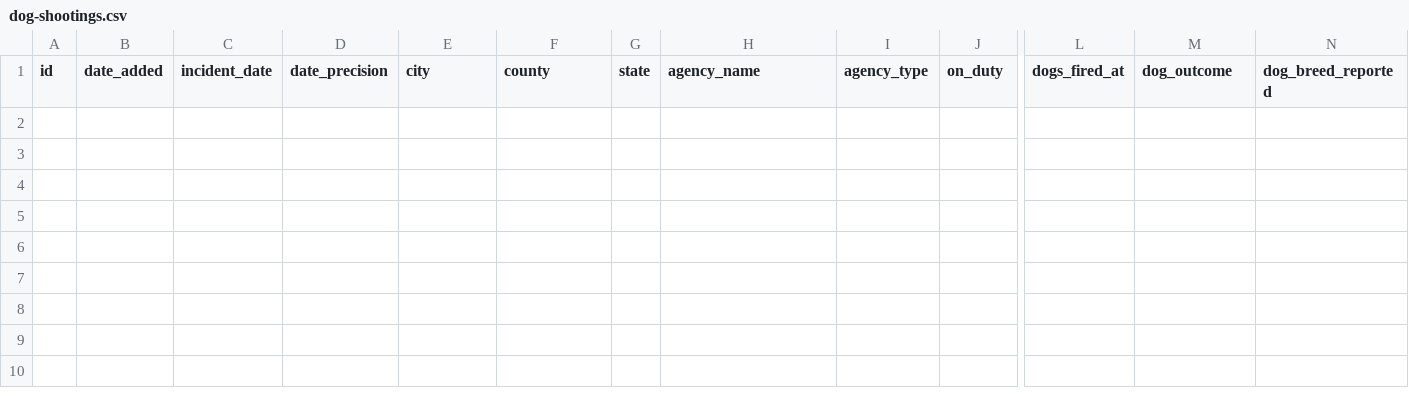
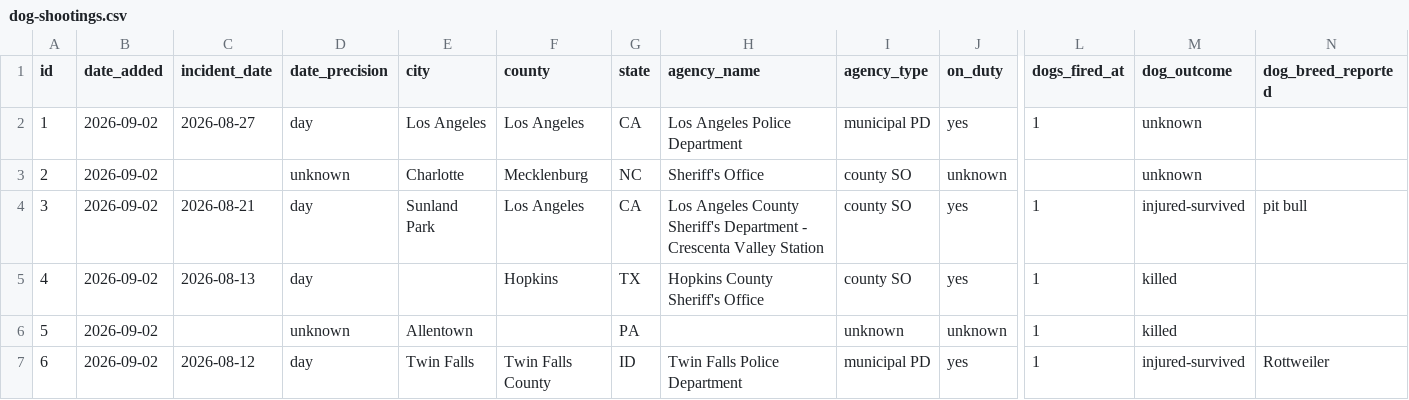
Before and after one commit to jnixy/website, a CSV file: datasets/dog-shootings.csv, drawn as a sheet; only a part is shown, gaps mark what is left out; rows hold the shown columns only; the diff names each change by its address in the sheet, - before the commit and + after, or states it on an @@ line.

```diff
--- a/datasets/dog-shootings.csv
+++ b/datasets/dog-shootings.csv
+row 2: 1 | 2026-09-02 | 2026-08-27 | day | Los Angeles | Los Angeles | CA | Los Angeles Police Department | municipal PD | yes | 1 | unknown
+row 3: 2 | 2026-09-02 |  | unknown | Charlotte | Mecklenburg | NC | Sheriff's Office | county SO | unknown |  | unknown
+row 4: 3 | 2026-09-02 | 2026-08-21 | day | Sunland Park | Los Angeles | CA | Los Angeles County Sheriff's Department - Crescenta Valley Station | county SO | yes | 1 | injured-survived | pit bull
+row 5: 4 | 2026-09-02 | 2026-08-13 | day |  | Hopkins | TX | Hopkins County Sheriff's Office | county SO | yes | 1 | killed
+row 6: 5 | 2026-09-02 |  | unknown | Allentown |  | PA |  | unknown | unknown | 1 | killed
+row 7: 6 | 2026-09-02 | 2026-08-12 | day | Twin Falls | Twin Falls County | ID | Twin Falls Police Department | municipal PD | yes | 1 | injured-survived | Rottweiler
```
Also changed, not shown: static/data/dog-shootings.csv, 2 other files.
